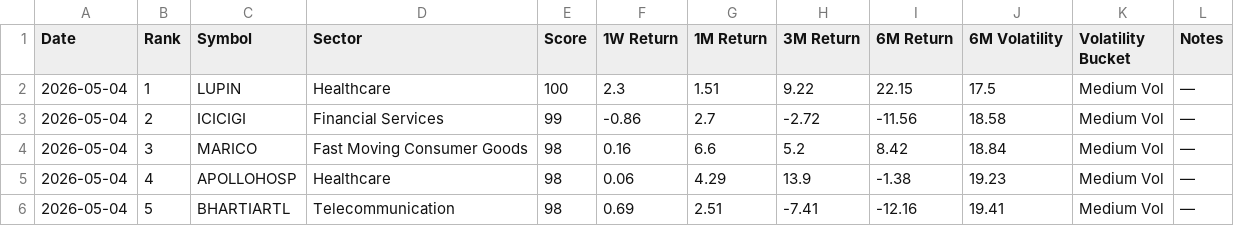
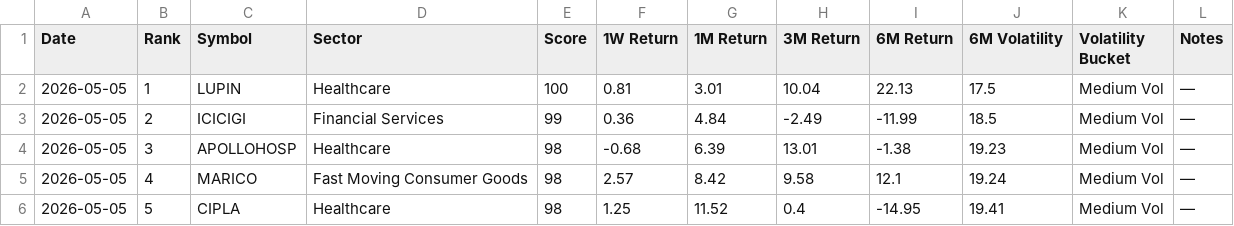
Before and after one commit to lightninbulls-stack/hanush-app, a CSV file: backend/data/low_vol_latest.csv, drawn as a sheet; only a part is shown; the diff covers the shown part only.

```diff
--- a/backend/data/low_vol_latest.csv
+++ b/backend/data/low_vol_latest.csv
@@ -1,6 +1,6 @@
 Date,Rank,Symbol,Sector,Score,1W Return,1M Return,3M Return,6M Return,6M Volatility,Volatility Bucket,Notes
-2026-05-04,1,LUPIN,Healthcare,100,2.3,1.51,9.22,22.15,17.5,Medium Vol,—
-2026-05-04,2,ICICIGI,Financial Services,99,-0.86,2.7,-2.72,-11.56,18.58,Medium Vol,—
-2026-05-04,3,MARICO,Fast Moving Consumer Goods,98,0.16,6.6,5.2,8.42,18.84,Medium Vol,—
-2026-05-04,4,APOLLOHOSP,Healthcare,98,0.06,4.29,13.9,-1.38,19.23,Medium Vol,—
-2026-05-04,5,BHARTIARTL,Telecommunication,98,0.69,2.51,-7.41,-12.16,19.41,Medium Vol,—
+2026-05-05,1,LUPIN,Healthcare,100,0.81,3.01,10.04,22.13,17.5,Medium Vol,—
+2026-05-05,2,ICICIGI,Financial Services,99,0.36,4.84,-2.49,-11.99,18.5,Medium Vol,—
+2026-05-05,3,APOLLOHOSP,Healthcare,98,-0.68,6.39,13.01,-1.38,19.23,Medium Vol,—
+2026-05-05,4,MARICO,Fast Moving Consumer Goods,98,2.57,8.42,9.58,12.1,19.24,Medium Vol,—
+2026-05-05,5,CIPLA,Healthcare,98,1.25,11.52,0.4,-14.95,19.41,Medium Vol,—
```
Also changed, not shown: 102 edited cells elsewhere in this file.
